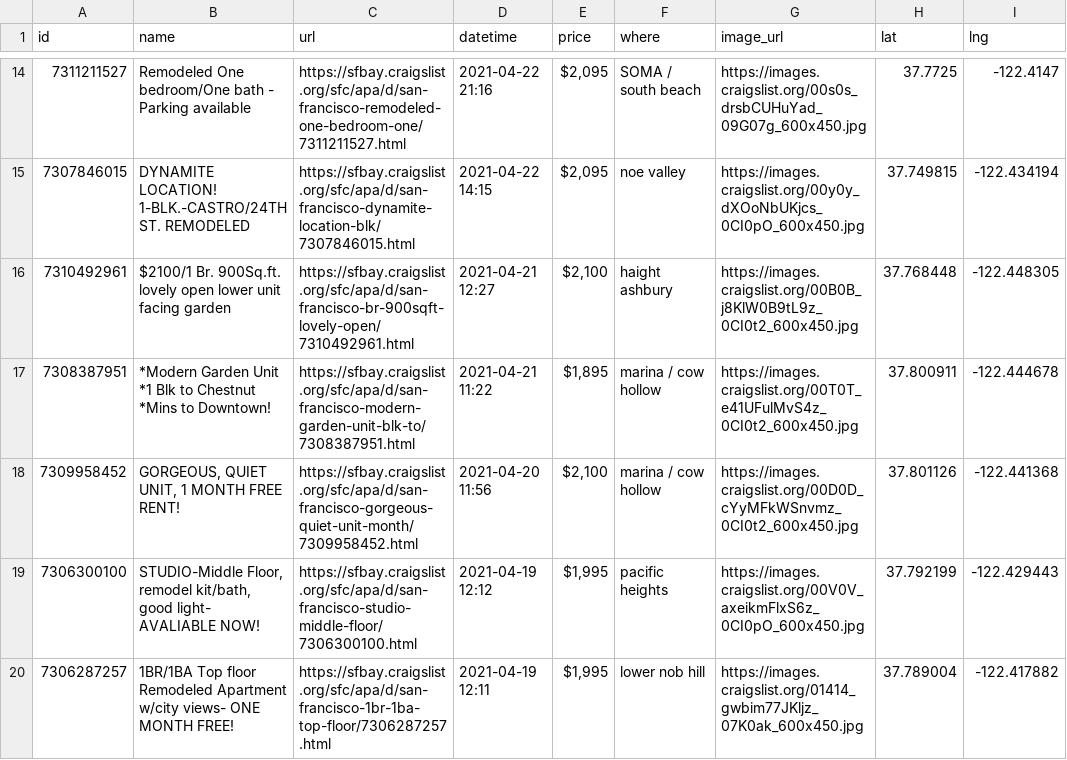
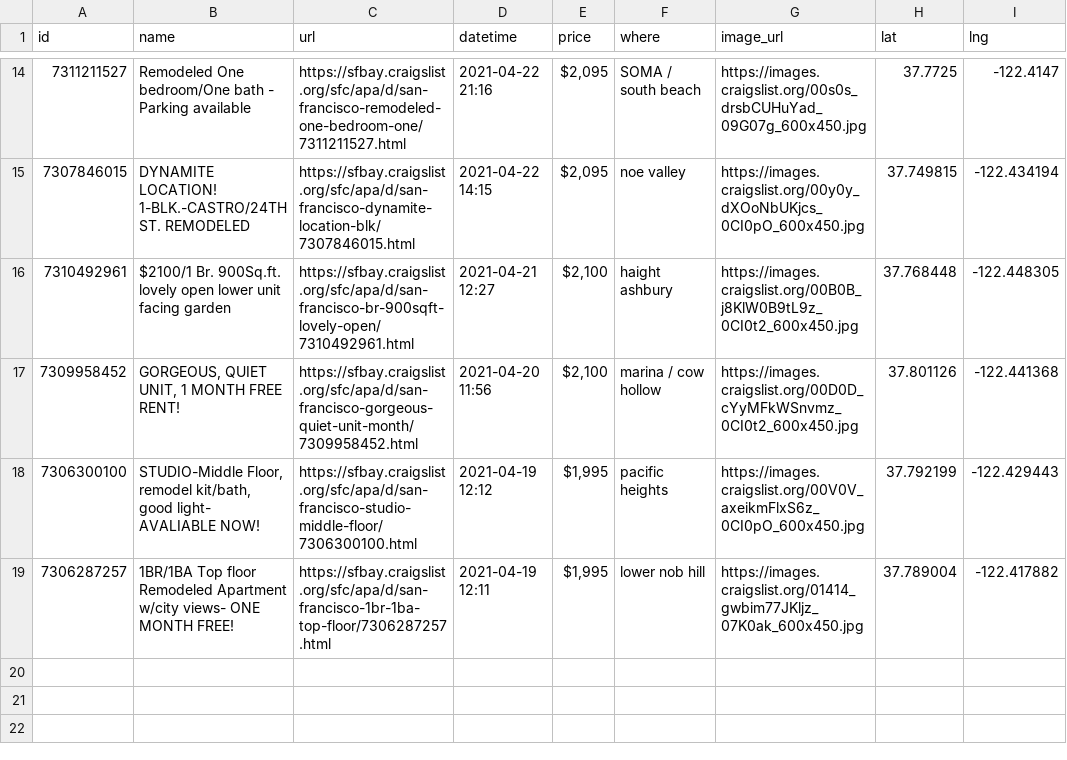
Before and after one commit to jackdbastian/jackdbastian.github.io, a CSV file: _data/apts_csv.csv, drawn as a sheet; only a part is shown, gaps mark what is left out; the diff names each change by its address in the sheet, - before the commit and + after, or states it on an @@ line.

```diff
--- a/_data/apts_csv.csv
+++ b/_data/apts_csv.csv
-row 17: 7308387951 | *Modern Garden Unit *1 Blk to Chestnut *Mins to Downtown! | https://sfbay.craigslist.org/sfc/apa/d/san-francisco-modern-garden-unit-blk-to/7308387951.html | 2021-04-21 11:22 | $1,895 | marina / cow hollow | https://images.craigslist.org/00T0T_e41UFulMvS4z_0CI0t2_600x450.jpg | 37.800911 | -122.444678
```
Also changed, not shown: 1 other file.
